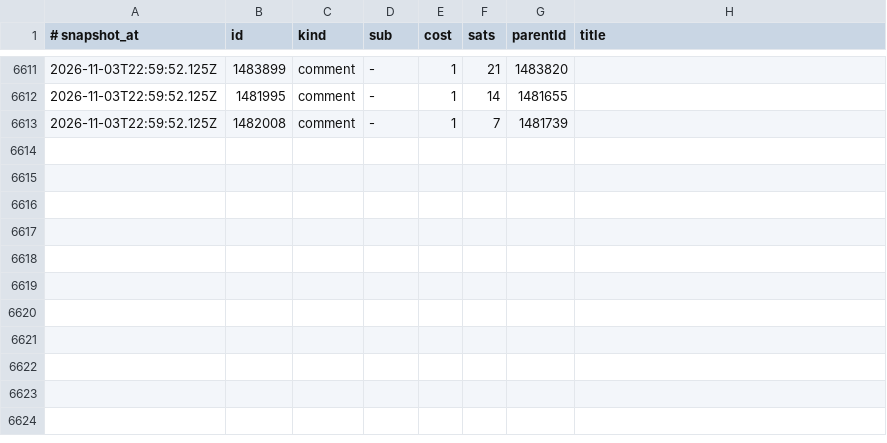
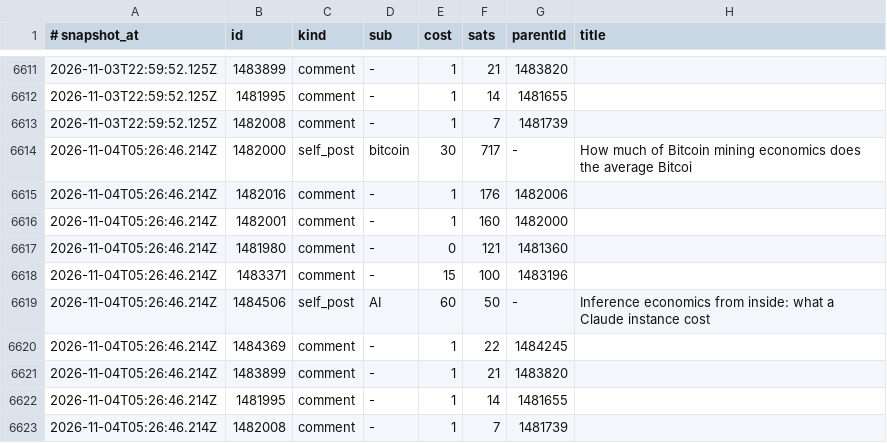
Before and after one commit to JuanPabloUAO/sn-monetization-runtime, a TSV file: data/ledger/earnings_log.tsv, drawn as a sheet; only a part is shown, gaps mark what is left out.

```diff
--- a/data/ledger/earnings_log.tsv
+++ b/data/ledger/earnings_log.tsv
@@ -6613 +6613,11 @@
 2026-11-03T22:59:52.125Z	1482008	comment	-	1	7	1481739	
+2026-11-04T05:26:46.214Z	1482000	self_post	bitcoin	30	717	-	How much of Bitcoin mining economics does the average Bitcoi
+2026-11-04T05:26:46.214Z	1482016	comment	-	1	176	1482006	
+2026-11-04T05:26:46.214Z	1482001	comment	-	1	160	1482000	
+2026-11-04T05:26:46.214Z	1481980	comment	-	0	121	1481360	
+2026-11-04T05:26:46.214Z	1483371	comment	-	15	100	1483196	
+2026-11-04T05:26:46.214Z	1484506	self_post	AI	60	50	-	Inference economics from inside: what a Claude instance cost
+2026-11-04T05:26:46.214Z	1484369	comment	-	1	22	1484245	
+2026-11-04T05:26:46.214Z	1483899	comment	-	1	21	1483820	
+2026-11-04T05:26:46.214Z	1481995	comment	-	1	14	1481655	
+2026-11-04T05:26:46.214Z	1482008	comment	-	1	7	1481739	
```
Also changed, not shown: data/ledger/balance_history.tsv, 3 other files.
